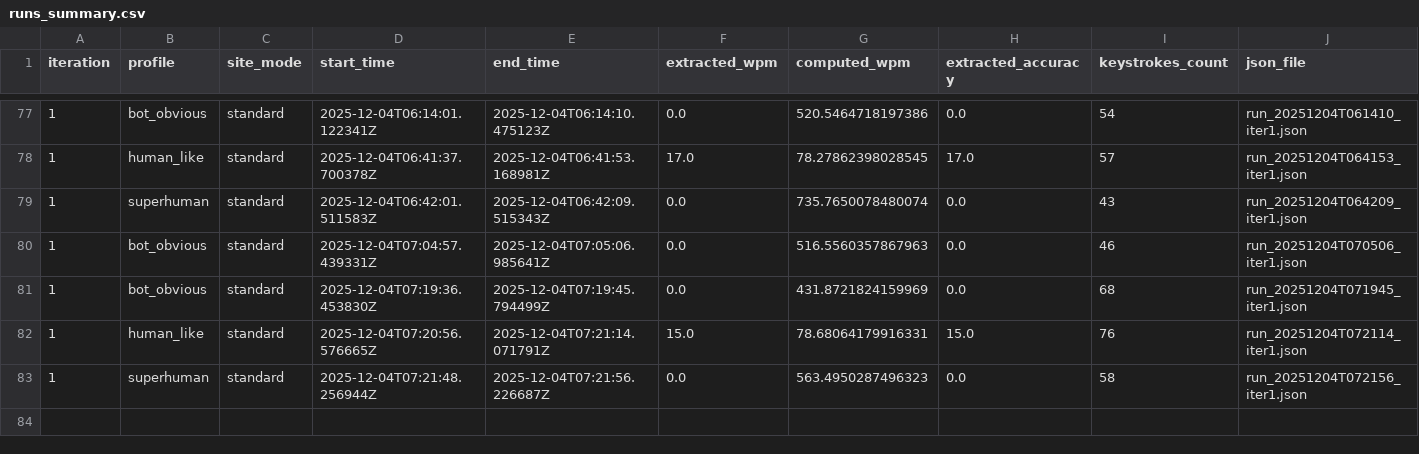
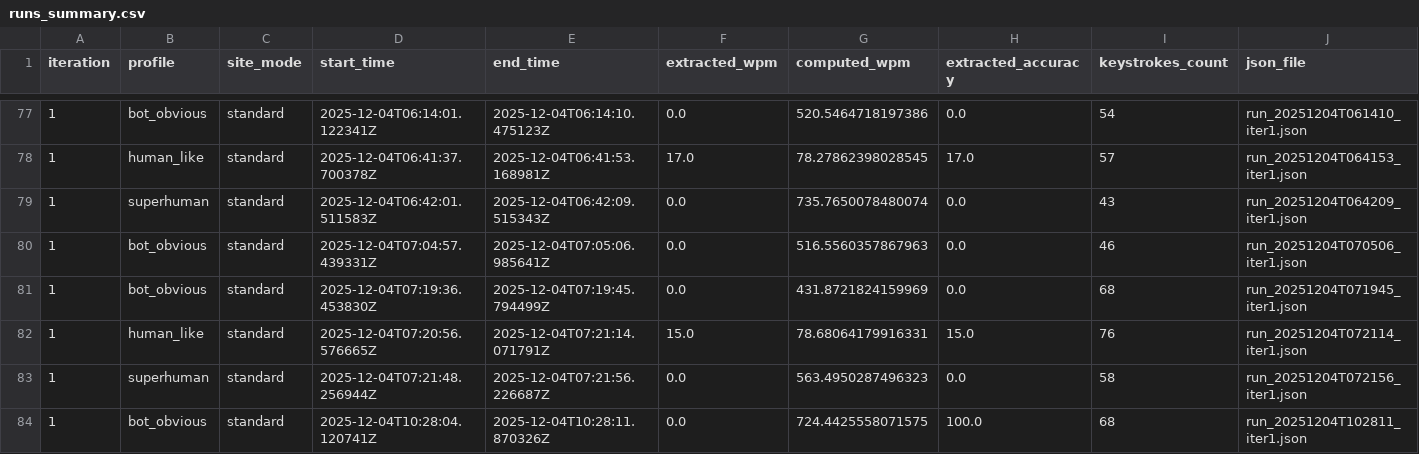
Before and after one commit to SumedhJ28/typespeed_ai_anticheat, a CSV file: data/raw_logs/runs_summary.csv, drawn as a sheet; only a part is shown, gaps mark what is left out; the diff names each change by its address in the sheet, - before the commit and + after, or states it on an @@ line.

```diff
--- a/data/raw_logs/runs_summary.csv
+++ b/data/raw_logs/runs_summary.csv
+row 84: 1 | bot_obvious | standard | 2025-12-04T10:28:04.120741Z | 2025-12-04T10:28:11.870326Z | 0.0 | 724.4425558071575 | 100.0 | 68 | run_20251204T102811_iter1.json
```
Also changed, not shown: 2 other files.
